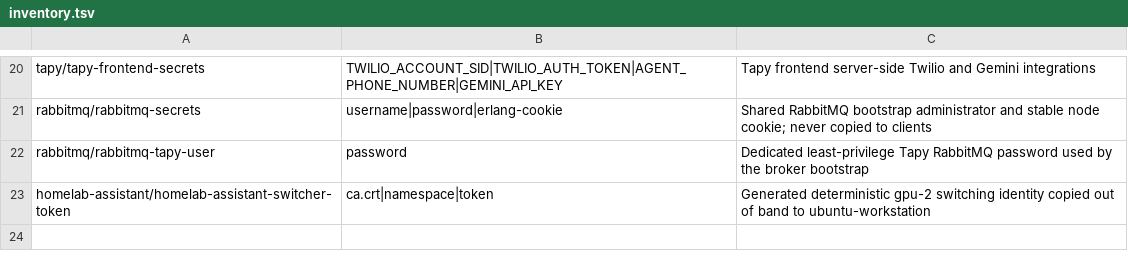
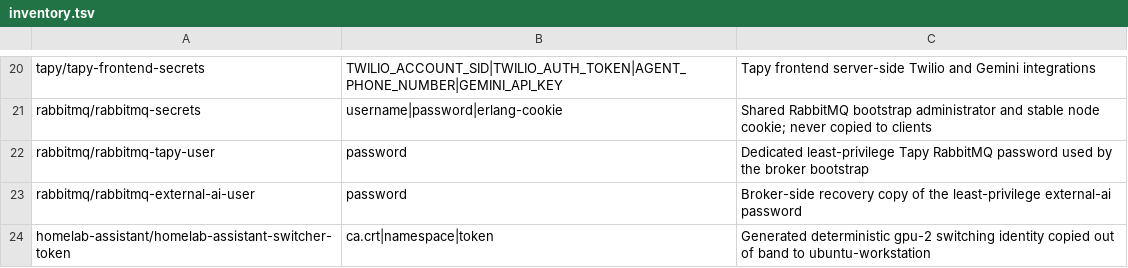
Before and after one commit to kfir-marx/homelab, a TSV file: secrets/inventory.tsv, drawn as a sheet; only a part is shown, gaps mark what is left out.

Commit message:
docs(rabbitmq): document Tapy namespace migration
- Update Tapy service, namespace, networking, storage, and secret references.
- Document least-privilege RabbitMQ permissions and durable user recovery.
- Align external AI callback access with restricted RabbitMQ permissions.

```diff
--- a/secrets/inventory.tsv
+++ b/secrets/inventory.tsv
@@ -22,2 +22,3 @@ rabbitmq/rabbitmq-secrets	username|password|erlang-cookie	Shared RabbitMQ bootst
 rabbitmq/rabbitmq-tapy-user	password	Dedicated least-privilege Tapy RabbitMQ password used by the broker bootstrap
+rabbitmq/rabbitmq-external-ai-user	password	Broker-side recovery copy of the least-privilege external-ai password
 homelab-assistant/homelab-assistant-switcher-token	ca.crt|namespace|token	Generated deterministic gpu-2 switching identity copied out of band to ubuntu-workstation
```
Also changed, not shown: 16 other files.
